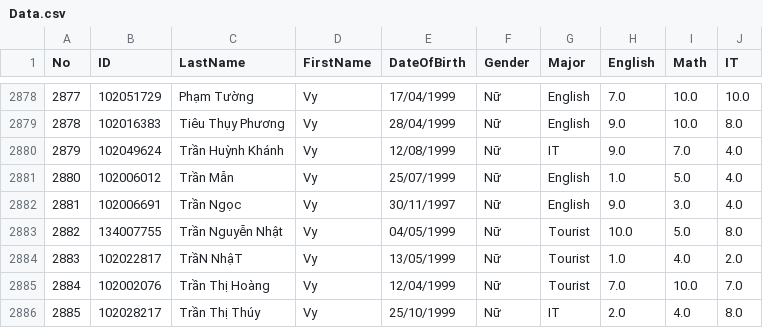
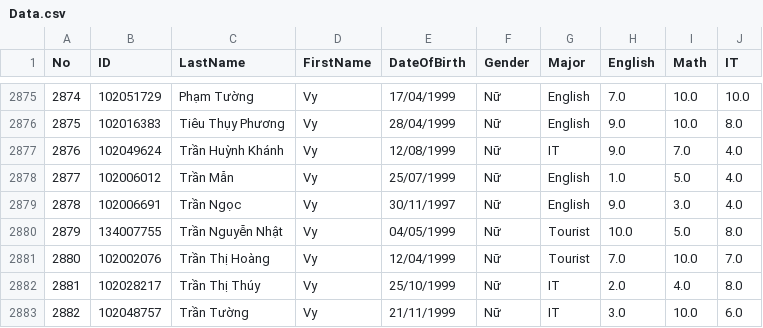
Before and after one commit to StudentManagement-phuctt-huynd/StudentManagement, a CSV file: StudentManagement/Data.csv, drawn as a sheet; only a part is shown, gaps mark what is left out; the shorter side is filled out with more unchanged rows; removed rows and columns are numbered as before the commit, all else as after; the diff covers the shown part only; the diff names each change by its address in the sheet, - before the commit and + after, or states it on an @@ line.

```diff
--- a/StudentManagement/Data.csv
+++ b/StudentManagement/Data.csv
@@ column A (No) renumbered from row 802 down @@
-row 2884: 2883 | 102022817 | TrầN NhậT | Vy | 13/05/1999 | Nữ | Tourist | 1.0 | 4.0 | 2.0
```
Also changed, not shown: 1 added row and 4 removed rows elsewhere in this file, 5 other files.
